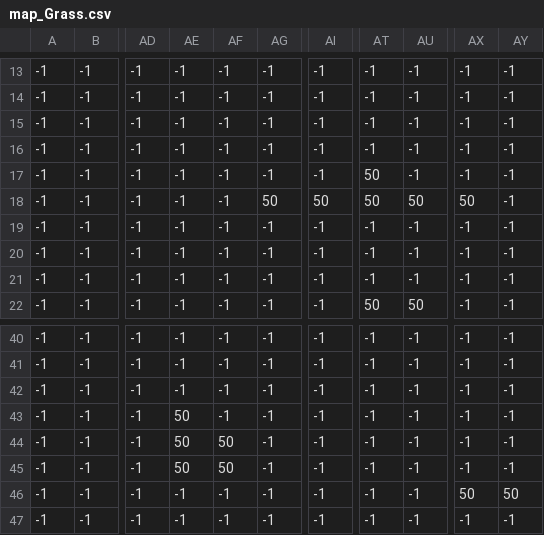
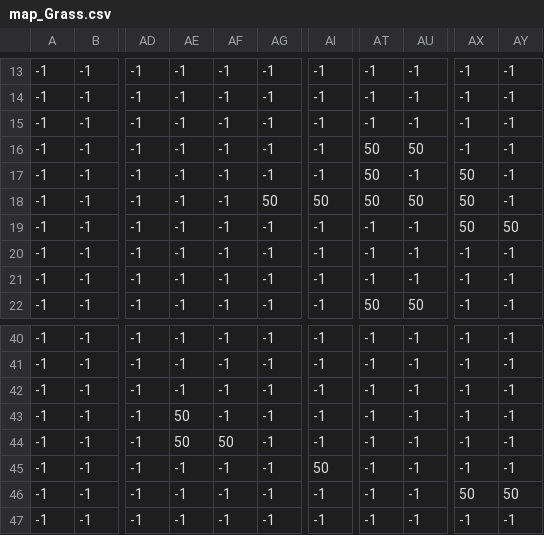
Before and after one commit to fajrifirdaus/LAFASuhuy-PortalOfSalvatior, a CSV file: map/map_Grass.csv, drawn as a sheet; only a part is shown, gaps mark what is left out; the diff names each change by its address in the sheet, - before the commit and + after, or states it on an @@ line.

```diff
--- a/map/map_Grass.csv
+++ b/map/map_Grass.csv
-AT16: -1
+AT16: 50
-AU16: -1
+AU16: 50
-AX17: -1
+AX17: 50
-AX19: -1
+AX19: 50
-AY19: -1
+AY19: 50
-AE45: 50
+AE45: -1
-AF45: 50
+AF45: -1
-AI45: -1
+AI45: 50
```
Also changed, not shown: map/map_Objects.csv, 43 other files.
